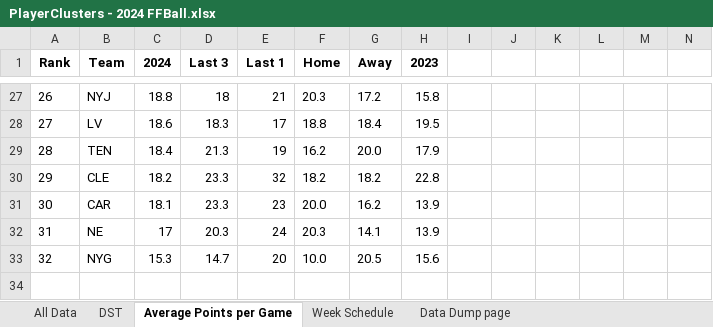
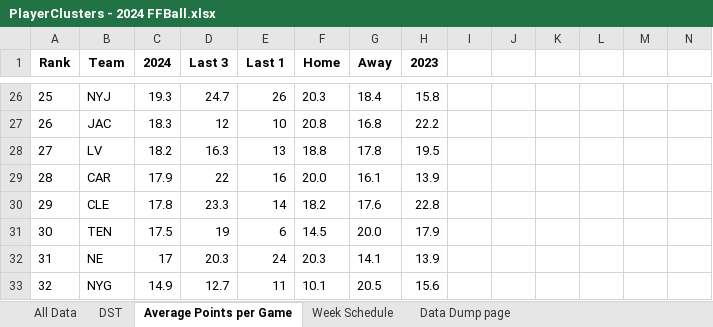
Before and after one commit to thelexmeister/TeamComparison---Model-X, an Excel workbook: PlayerClusters - 2024 FFBall.xlsx, sheet Average Points per Game, drawn as a sheet; only a part is shown, gaps mark what is left out; values as stored, in another font and other column widths than the file's, no borders; removed rows and columns are numbered as before the commit, all else as after; rows hold the shown columns only; the diff covers the shown part only; the diff names each change by its address in the sheet, - before the commit and + after, or states it on an @@ line.

```diff
--- a/PlayerClusters - 2024 FFBall.xlsx (sheet Average Points per Game)
+++ b/PlayerClusters - 2024 FFBall.xlsx (sheet Average Points per Game)
-A26 (Rank): 26
+A26 (Rank): 25
-C26 (2024): 18.8
+C26 (2024): 19.3
-D26 (Last 3): 18
+D26 (Last 3): 24.7
-E26 (Last 1): 21
+E26 (Last 1): 26
-G26 (Away): 17.2
+G26 (Away): 18.4
+row 27: 26 | JAC | 18.3 | 12 | 10 | 20.8 | 16.8 | 22.2
-C28 (2024): 18.6
+C28 (2024): 18.2
-D28 (Last 3): 18.3
+D28 (Last 3): 16.3
-E28 (Last 1): 17
+E28 (Last 1): 13
-G28 (Away): 18.4
+G28 (Away): 17.8
-row 29: 28 | TEN | 18.4 | 21.3 | 19 | 16.2 | 20.0 | 17.9
+row 29: 28 | CAR | 17.9 | 22 | 16 | 20.0 | 16.1 | 13.9
-C30 (2024): 18.2
+C30 (2024): 17.8
-E30 (Last 1): 32
+E30 (Last 1): 14
-G30 (Away): 18.2
+G30 (Away): 17.6
-row 31: 30 | CAR | 18.1 | 23.3 | 23 | 20.0 | 16.2 | 13.9
+row 31: 30 | TEN | 17.5 | 19 | 6 | 14.5 | 20.0 | 17.9
-C33 (2024): 15.3
+C33 (2024): 14.9
-D33 (Last 3): 14.7
+D33 (Last 3): 12.7
-E33 (Last 1): 20
+E33 (Last 1): 11
-F33 (Home): 10.0
+F33 (Home): 10.1
```
Also changed, not shown: 7 added rows, 8 removed rows and 52 edited cells elsewhere in this sheet, sheet All Data, sheet DST, sheet Week Schedule.
